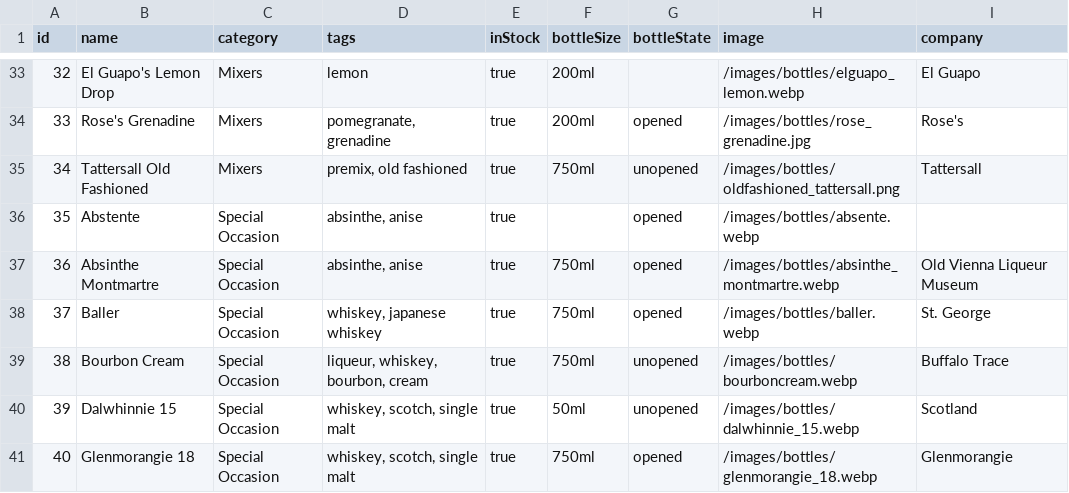
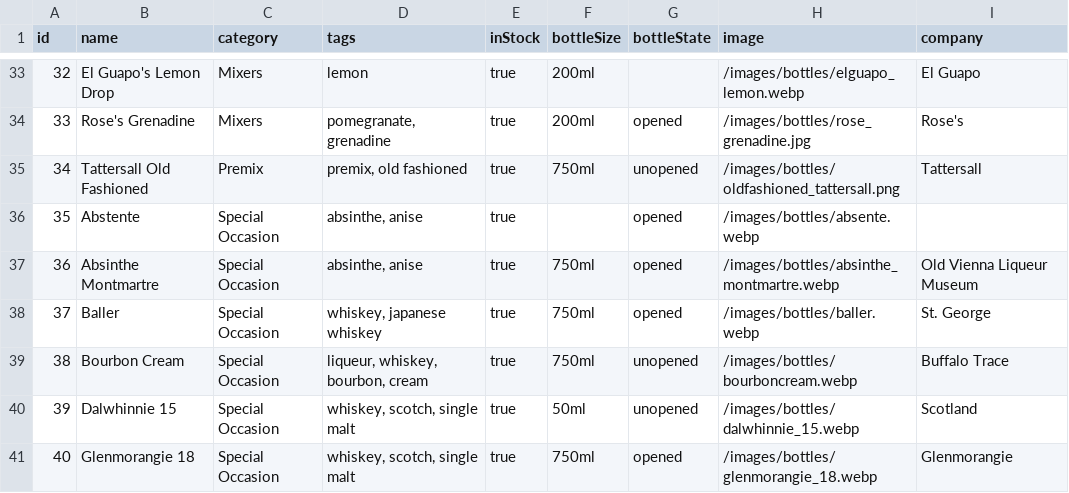
Before and after one commit to AhoyLemon/lemonbar, a CSV file: data/inventory.csv, drawn as a sheet; only a part is shown, gaps mark what is left out.

```diff
--- a/data/inventory.csv
+++ b/data/inventory.csv
@@ -34,3 +34,3 @@ id,name,category,tags,inStock,bottleSize,bottleState,image,company
 33,Rose's Grenadine,Mixers,"pomegranate, grenadine",true,200ml,opened,/images/bottles/rose_grenadine.jpg,Rose's
-34,Tattersall Old Fashioned,Mixers,"premix, old fashioned",true,750ml,unopened,/images/bottles/oldfashioned_tattersall.png,Tattersall
+34,Tattersall Old Fashioned,Premix,"premix, old fashioned",true,750ml,unopened,/images/bottles/oldfashioned_tattersall.png,Tattersall
 35,Abstente,Special Occasion,"absinthe, anise",true,,opened,/images/bottles/absente.webp,
```
Also changed, not shown: 5 other files.
